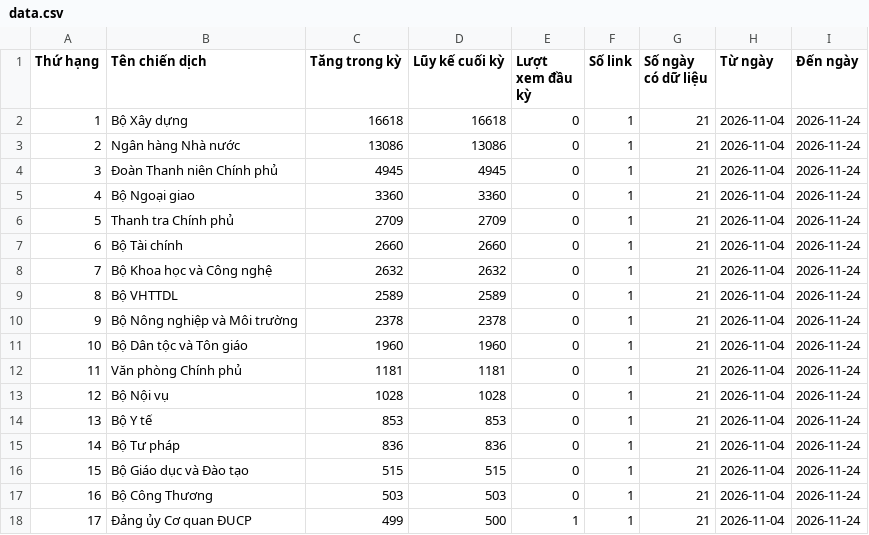
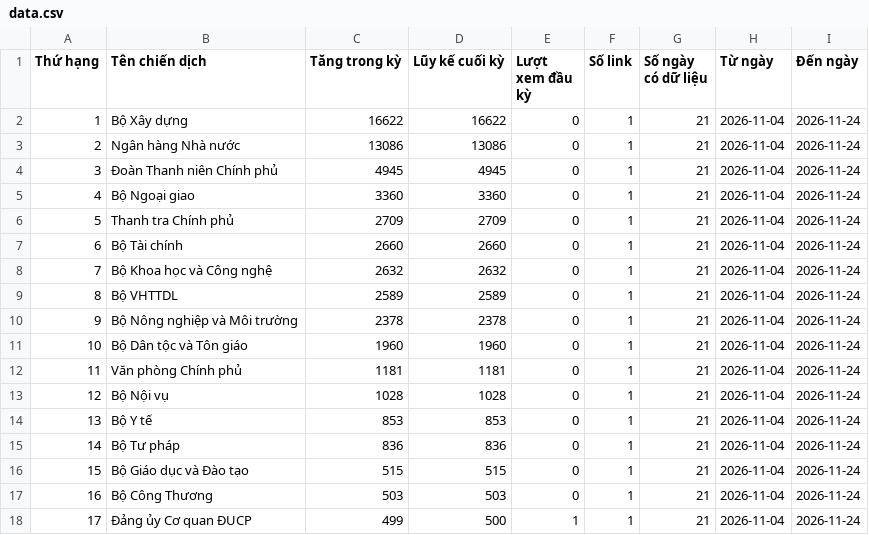
Before and after one commit to phuonglinh-ai/truyenthongchinhphu, a CSV file: data.csv, drawn as a sheet.

Commit message:
Update data 2026-11-24 03:15

```diff
--- a/data.csv
+++ b/data.csv
@@ -1,3 +1,3 @@
 Thứ hạng,Tên chiến dịch,Tăng trong kỳ,Lũy kế cuối kỳ,Lượt xem đầu kỳ,Số link,Số ngày có dữ liệu,Từ ngày,Đến ngày
-1,Bộ Xây dựng,16618,16618,0,1,21,2026-11-04,2026-11-24
+1,Bộ Xây dựng,16622,16622,0,1,21,2026-11-04,2026-11-24
 2,Ngân hàng Nhà nước,13086,13086,0,1,21,2026-11-04,2026-11-24
```
